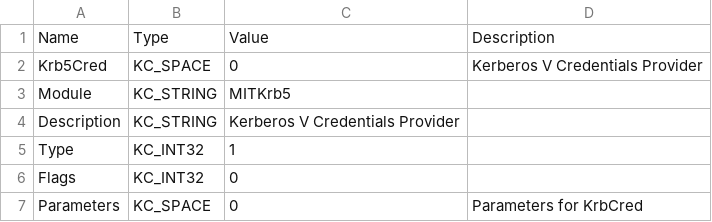
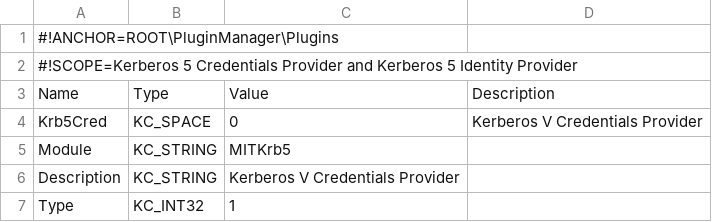
Before and after one commit to secure-endpoints/netidmgr, a CSV file: plugins/krb5/krbconfig.csv, drawn as a sheet; only a part is shown; the shorter side is filled out with more unchanged rows; the diff names each change by its address in the sheet, - before the commit and + after, or states it on an @@ line.

```diff
--- a/plugins/krb5/krbconfig.csv
+++ b/plugins/krb5/krbconfig.csv
+row 1: #!ANCHOR=ROOT\PluginManager\Plugins
+row 2: #!SCOPE=Kerberos 5 Credentials Provider and Kerberos 5 Identity Provider
```
Also changed, not shown: kcreddb/kcdbconfig.csv, kmm/kmmconfig.csv, 6 other files.
